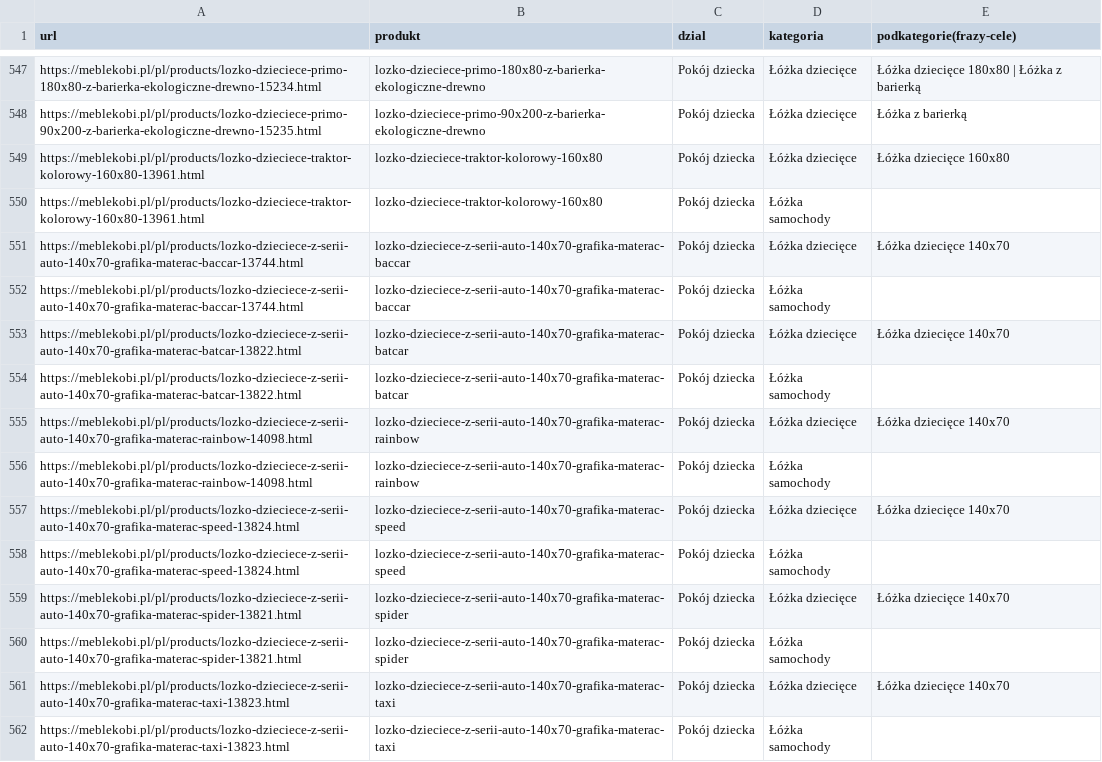
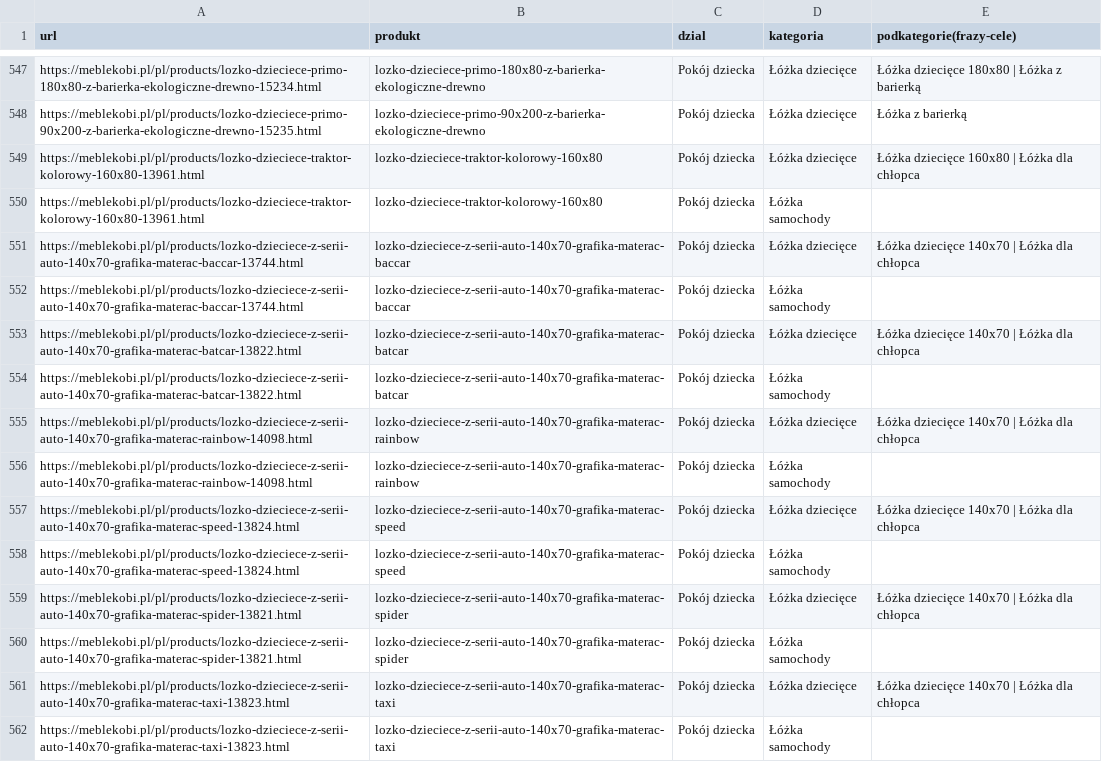
Before and after one commit to SiwsON1/menu-kob, a CSV file: strategia/produkt-kategorie-2026-06-25.csv, drawn as a sheet; only a part is shown, gaps mark what is left out; the diff covers the shown part only.

```diff
--- a/strategia/produkt-kategorie-2026-06-25.csv
+++ b/strategia/produkt-kategorie-2026-06-25.csv
@@ -548,15 +548,15 @@ https://meblekobi.pl/pl/products/lozko-dzieciece-primo-180x80-z-barierka-ekologi
 https://meblekobi.pl/pl/products/lozko-dzieciece-primo-90x200-z-barierka-ekologiczne-drewno-15235.html;lozko-dzieciece-primo-90x200-z-barierka-ekologiczne-drewno;Pokój dziecka;Łóżka dziecięce;Łóżka z barierką
-https://meblekobi.pl/pl/products/lozko-dzieciece-traktor-kolorowy-160x80-13961.html;lozko-dzieciece-traktor-kolorowy-160x80;Pokój dziecka;Łóżka dziecięce;Łóżka dziecięce 160x80
+https://meblekobi.pl/pl/products/lozko-dzieciece-traktor-kolorowy-160x80-13961.html;lozko-dzieciece-traktor-kolorowy-160x80;Pokój dziecka;Łóżka dziecięce;Łóżka dziecięce 160x80 | Łóżka dla chłopca
 https://meblekobi.pl/pl/products/lozko-dzieciece-traktor-kolorowy-160x80-13961.html;lozko-dzieciece-traktor-kolorowy-160x80;Pokój dziecka;Łóżka samochody;
-https://meblekobi.pl/pl/products/lozko-dzieciece-z-serii-auto-140x70-grafika-materac-baccar-13744.html;lozko-dzieciece-z-serii-auto-140x70-grafika-materac-baccar;Pokój dziecka;Łóżka dziecięce;Łóżka dziecięce 140x70
+https://meblekobi.pl/pl/products/lozko-dzieciece-z-serii-auto-140x70-grafika-materac-baccar-13744.html;lozko-dzieciece-z-serii-auto-140x70-grafika-materac-baccar;Pokój dziecka;Łóżka dziecięce;Łóżka dziecięce 140x70 | Łóżka dla chłopca
 https://meblekobi.pl/pl/products/lozko-dzieciece-z-serii-auto-140x70-grafika-materac-baccar-13744.html;lozko-dzieciece-z-serii-auto-140x70-grafika-materac-baccar;Pokój dziecka;Łóżka samochody;
-https://meblekobi.pl/pl/products/lozko-dzieciece-z-serii-auto-140x70-grafika-materac-batcar-13822.html;lozko-dzieciece-z-serii-auto-140x70-grafika-materac-batcar;Pokój dziecka;Łóżka dziecięce;Łóżka dziecięce 140x70
+https://meblekobi.pl/pl/products/lozko-dzieciece-z-serii-auto-140x70-grafika-materac-batcar-13822.html;lozko-dzieciece-z-serii-auto-140x70-grafika-materac-batcar;Pokój dziecka;Łóżka dziecięce;Łóżka dziecięce 140x70 | Łóżka dla chłopca
 https://meblekobi.pl/pl/products/lozko-dzieciece-z-serii-auto-140x70-grafika-materac-batcar-13822.html;lozko-dzieciece-z-serii-auto-140x70-grafika-materac-batcar;Pokój dziecka;Łóżka samochody;
-https://meblekobi.pl/pl/products/lozko-dzieciece-z-serii-auto-140x70-grafika-materac-rainbow-14098.html;lozko-dzieciece-z-serii-auto-140x70-grafika-materac-rainbow;Pokój dziecka;Łóżka dziecięce;Łóżka dziecięce 140x70
+https://meblekobi.pl/pl/products/lozko-dzieciece-z-serii-auto-140x70-grafika-materac-rainbow-14098.html;lozko-dzieciece-z-serii-auto-140x70-grafika-materac-rainbow;Pokój dziecka;Łóżka dziecięce;Łóżka dziecięce 140x70 | Łóżka dla chłopca
 https://meblekobi.pl/pl/products/lozko-dzieciece-z-serii-auto-140x70-grafika-materac-rainbow-14098.html;lozko-dzieciece-z-serii-auto-140x70-grafika-materac-rainbow;Pokój dziecka;Łóżka samochody;
-https://meblekobi.pl/pl/products/lozko-dzieciece-z-serii-auto-140x70-grafika-materac-speed-13824.html;lozko-dzieciece-z-serii-auto-140x70-grafika-materac-speed;Pokój dziecka;Łóżka dziecięce;Łóżka dziecięce 140x70
+https://meblekobi.pl/pl/products/lozko-dzieciece-z-serii-auto-140x70-grafika-materac-speed-13824.html;lozko-dzieciece-z-serii-auto-140x70-grafika-materac-speed;Pokój dziecka;Łóżka dziecięce;Łóżka dziecięce 140x70 | Łóżka dla chłopca
 https://meblekobi.pl/pl/products/lozko-dzieciece-z-serii-auto-140x70-grafika-materac-speed-13824.html;lozko-dzieciece-z-serii-auto-140x70-grafika-materac-speed;Pokój dziecka;Łóżka samochody;
-https://meblekobi.pl/pl/products/lozko-dzieciece-z-serii-auto-140x70-grafika-materac-spider-13821.html;lozko-dzieciece-z-serii-auto-140x70-grafika-materac-spider;Pokój dziecka;Łóżka dziecięce;Łóżka dziecięce 140x70
+https://meblekobi.pl/pl/products/lozko-dzieciece-z-serii-auto-140x70-grafika-materac-spider-13821.html;lozko-dzieciece-z-serii-auto-140x70-grafika-materac-spider;Pokój dziecka;Łóżka dziecięce;Łóżka dziecięce 140x70 | Łóżka dla chłopca
 https://meblekobi.pl/pl/products/lozko-dzieciece-z-serii-auto-140x70-grafika-materac-spider-13821.html;lozko-dzieciece-z-serii-auto-140x70-grafika-materac-spider;Pokój dziecka;Łóżka samochody;
-https://meblekobi.pl/pl/products/lozko-dzieciece-z-serii-auto-140x70-grafika-materac-taxi-13823.html;lozko-dzieciece-z-serii-auto-140x70-grafika-materac-taxi;Pokój dziecka;Łóżka dziecięce;Łóżka dziecięce 140x70
+https://meblekobi.pl/pl/products/lozko-dzieciece-z-serii-auto-140x70-grafika-materac-taxi-13823.html;lozko-dzieciece-z-serii-auto-140x70-grafika-materac-taxi;Pokój dziecka;Łóżka dziecięce;Łóżka dziecięce 140x70 | Łóżka dla chłopca
 https://meblekobi.pl/pl/products/lozko-dzieciece-z-serii-auto-140x70-grafika-materac-taxi-13823.html;lozko-dzieciece-z-serii-auto-140x70-grafika-materac-taxi;Pokój dziecka;Łóżka samochody;
```
Also changed, not shown: 37 edited cells elsewhere in this file, 3 other files.
